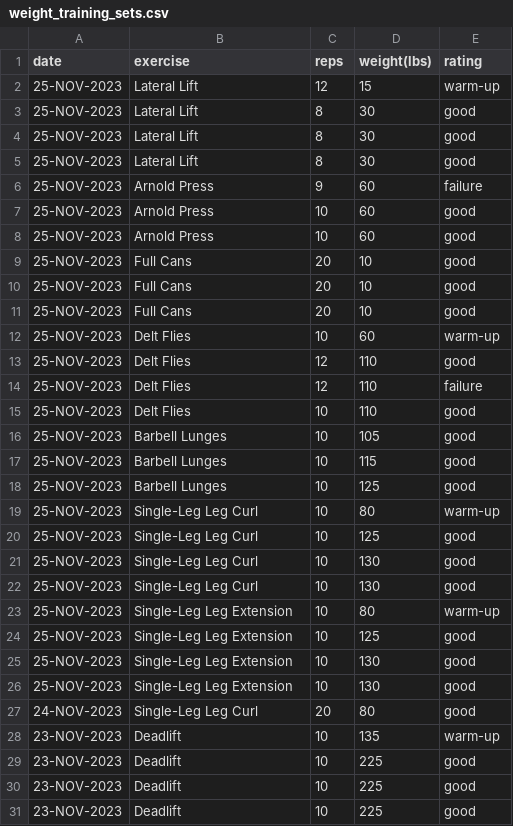
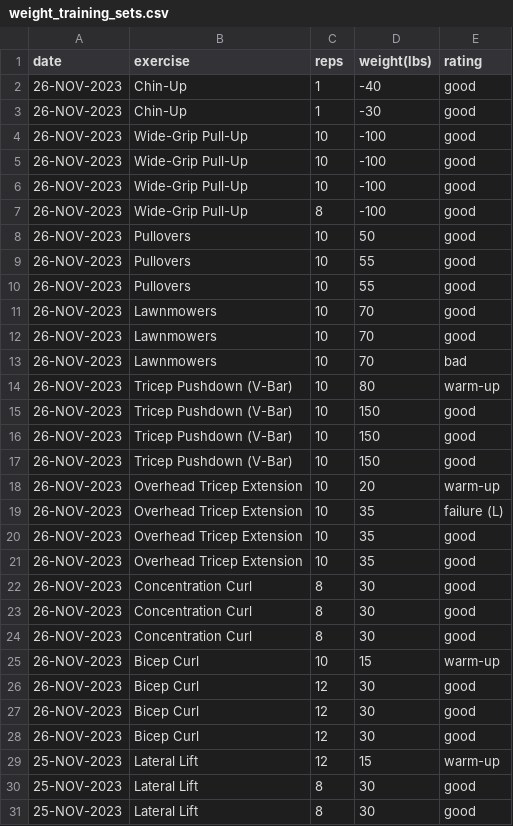
Before and after one commit to EricLeFort/ExerciseLog, a CSV file: data/weight_training_sets.csv, drawn as a sheet; only a part is shown; the shorter side is filled out with more unchanged rows.

```diff
--- a/data/weight_training_sets.csv
+++ b/data/weight_training_sets.csv
@@ -1,2 +1,29 @@
 date,exercise,reps,weight(lbs),rating
+26-NOV-2023,Chin-Up,1,-40,good
+26-NOV-2023,Chin-Up,1,-30,good
+26-NOV-2023,Wide-Grip Pull-Up,10,-100,good
+26-NOV-2023,Wide-Grip Pull-Up,10,-100,good
+26-NOV-2023,Wide-Grip Pull-Up,10,-100,good
+26-NOV-2023,Wide-Grip Pull-Up,8,-100,good
+26-NOV-2023,Pullovers,10,50,good
+26-NOV-2023,Pullovers,10,55,good
+26-NOV-2023,Pullovers,10,55,good
+26-NOV-2023,Lawnmowers,10,70,good
+26-NOV-2023,Lawnmowers,10,70,good
+26-NOV-2023,Lawnmowers,10,70,bad
+26-NOV-2023,Tricep Pushdown (V-Bar),10,80,warm-up
+26-NOV-2023,Tricep Pushdown (V-Bar),10,150,good
+26-NOV-2023,Tricep Pushdown (V-Bar),10,150,good
+26-NOV-2023,Tricep Pushdown (V-Bar),10,150,good
+26-NOV-2023,Overhead Tricep Extension,10,20,warm-up
+26-NOV-2023,Overhead Tricep Extension,10,35,failure (L)
+26-NOV-2023,Overhead Tricep Extension,10,35,good
+26-NOV-2023,Overhead Tricep Extension,10,35,good
+26-NOV-2023,Concentration Curl,8,30,good
+26-NOV-2023,Concentration Curl,8,30,good
+26-NOV-2023,Concentration Curl,8,30,good
+26-NOV-2023,Bicep Curl,10,15,warm-up
+26-NOV-2023,Bicep Curl,12,30,good
+26-NOV-2023,Bicep Curl,12,30,good
+26-NOV-2023,Bicep Curl,12,30,good
 25-NOV-2023,Lateral Lift,12,15,warm-up
```
Also changed, not shown: data/health_metrics.csv, data/weight_training_workouts.csv, 49 other files.
